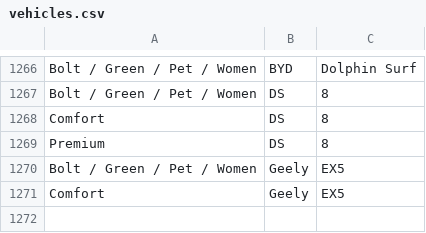
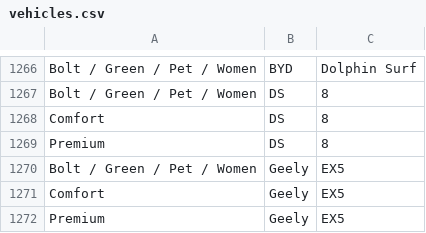
Before and after one commit to Bolt-Fr/Bolt-vehicules, a CSV file: vehicles.csv, drawn as a sheet; only a part is shown, gaps mark what is left out; the diff names each change by its address in the sheet, - before the commit and + after, or states it on an @@ line.

Commit message:
Update vehicles.csv

```diff
--- a/vehicles.csv
+++ b/vehicles.csv
+row 1272: Premium | Geely | EX5
```
